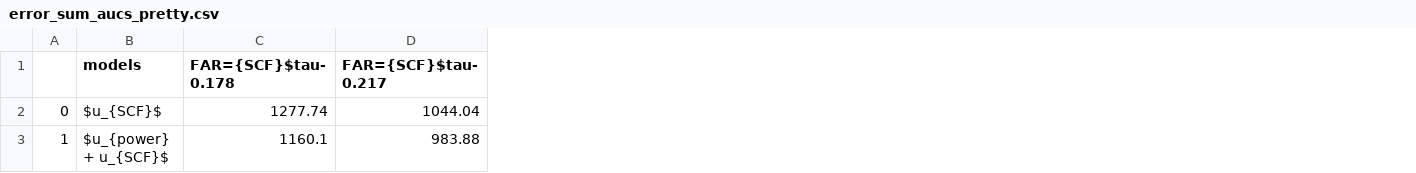
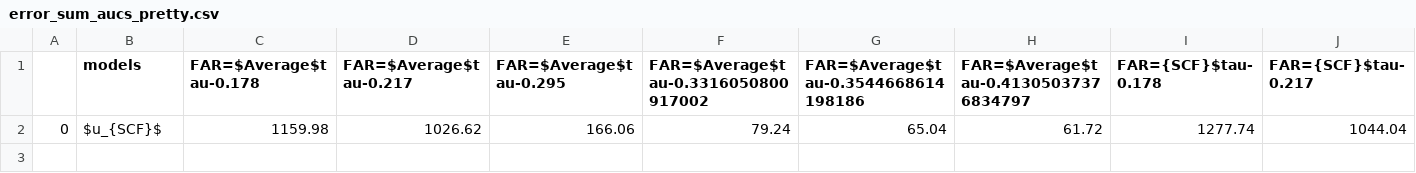
Before and after one commit to vanekek/face_ue, a CSV file: experiments/paper/template_aggregation_plot/IJBB/open_set_identification/tabels/error_sum_aucs_pretty.csv, drawn as a sheet; only a part is shown; removed rows and columns are numbered as before the commit, all else as after; rows hold the shown columns only; the diff names each change by its address in the sheet, - before the commit and + after, or states it on an @@ line.

```diff
--- a/experiments/paper/template_aggregation_plot/IJBB/open_set_identification/tabels/error_sum_aucs_pretty.csv
+++ b/experiments/paper/template_aggregation_plot/IJBB/open_set_identification/tabels/error_sum_aucs_pretty.csv
+column C (FAR=$Average$tau-0.178), row 2: 1159.98
+column D (FAR=$Average$tau-0.217), row 2: 1026.62
+column E (FAR=$Average$tau-0.295), row 2: 166.06
+column F, rows 1-2: FAR=$Average$tau-0.3316050800917002 | 79.24
+column G, rows 1-2: FAR=$Average$tau-0.3544668614198186 | 65.04
+column H, rows 1-2: FAR=$Average$tau-0.41305037376834797 | 61.72
-row 3: 1 | $u_{power} + u_{SCF}$ | 1160.1 | 983.88
```
Also changed, not shown: experiments/paper/template_aggregation_plot/IJBB/open_set_identification/tabels/f1_class_aucs_pretty.csv, experiments/paper/template_aggregation_plot/IJBB/open_set_identification/tabels/false_accept_num_auc_rejection.csv, 48 other files.
